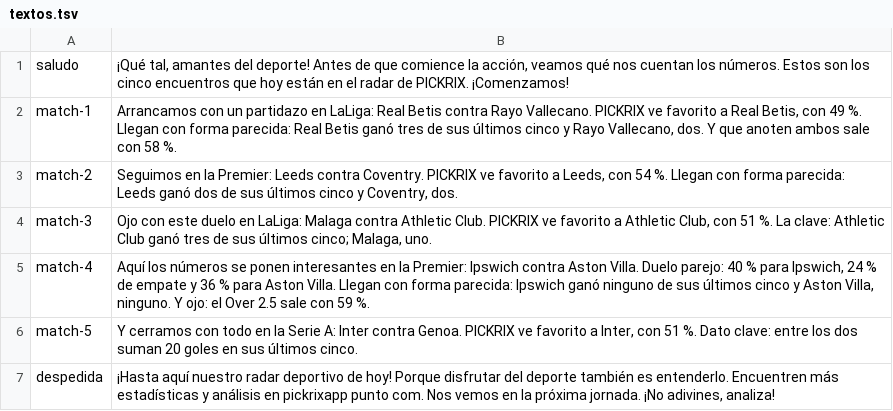
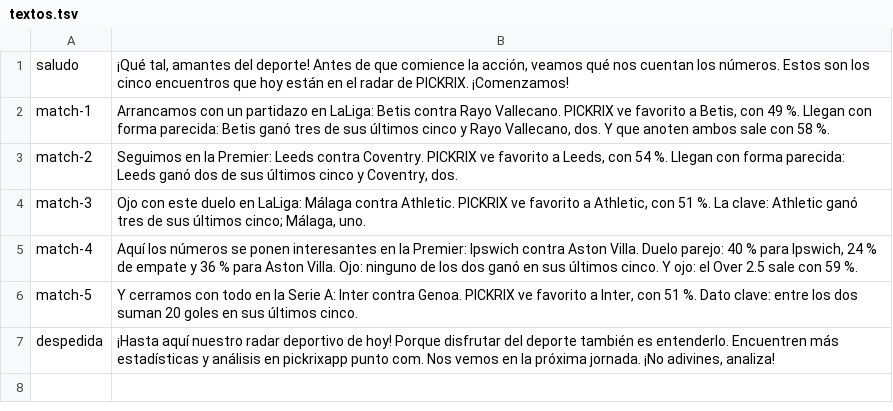
Before and after one commit to PICKRIX/pickrix-studio, a TSV file: muestras/2026-11-28/voz/textos.tsv, drawn as a sheet.

```diff
--- a/muestras/2026-11-28/voz/textos.tsv
+++ b/muestras/2026-11-28/voz/textos.tsv
@@ -1,6 +1,6 @@
 saludo	¡Qué tal, amantes del deporte! Antes de que comience la acción, veamos qué nos cuentan los números. Estos son los cinco encuentros que hoy están en el radar de PICKRIX. ¡Comenzamos!
-match-1	Arrancamos con un partidazo en LaLiga: Real Betis contra Rayo Vallecano. PICKRIX ve favorito a Real Betis, con 49 %. Llegan con forma parecida: Real Betis ganó tres de sus últimos cinco y Rayo Vallecano, dos. Y que anoten ambos sale con 58 %.
+match-1	Arrancamos con un partidazo en LaLiga: Betis contra Rayo Vallecano. PICKRIX ve favorito a Betis, con 49 %. Llegan con forma parecida: Betis ganó tres de sus últimos cinco y Rayo Vallecano, dos. Y que anoten ambos sale con 58 %.
 match-2	Seguimos en la Premier: Leeds contra Coventry. PICKRIX ve favorito a Leeds, con 54 %. Llegan con forma parecida: Leeds ganó dos de sus últimos cinco y Coventry, dos.
-match-3	Ojo con este duelo en LaLiga: Malaga contra Athletic Club. PICKRIX ve favorito a Athletic Club, con 51 %. La clave: Athletic Club ganó tres de sus últimos cinco; Malaga, uno.
-match-4	Aquí los números se ponen interesantes en la Premier: Ipswich contra Aston Villa. Duelo parejo: 40 % para Ipswich, 24 % de empate y 36 % para Aston Villa. Llegan con forma parecida: Ipswich ganó ninguno de sus últimos cinco y Aston Villa, ninguno. Y ojo: el Over 2.5 sale con 59 %.
+match-3	Ojo con este duelo en LaLiga: Málaga contra Athletic. PICKRIX ve favorito a Athletic, con 51 %. La clave: Athletic ganó tres de sus últimos cinco; Málaga, uno.
+match-4	Aquí los números se ponen interesantes en la Premier: Ipswich contra Aston Villa. Duelo parejo: 40 % para Ipswich, 24 % de empate y 36 % para Aston Villa. Ojo: ninguno de los dos ganó en sus últimos cinco. Y ojo: el Over 2.5 sale con 59 %.
 match-5	Y cerramos con todo en la Serie A: Inter contra Genoa. PICKRIX ve favorito a Inter, con 51 %. Dato clave: entre los dos suman 20 goles en sus últimos cinco.
```
Also changed, not shown: 10 other files.
